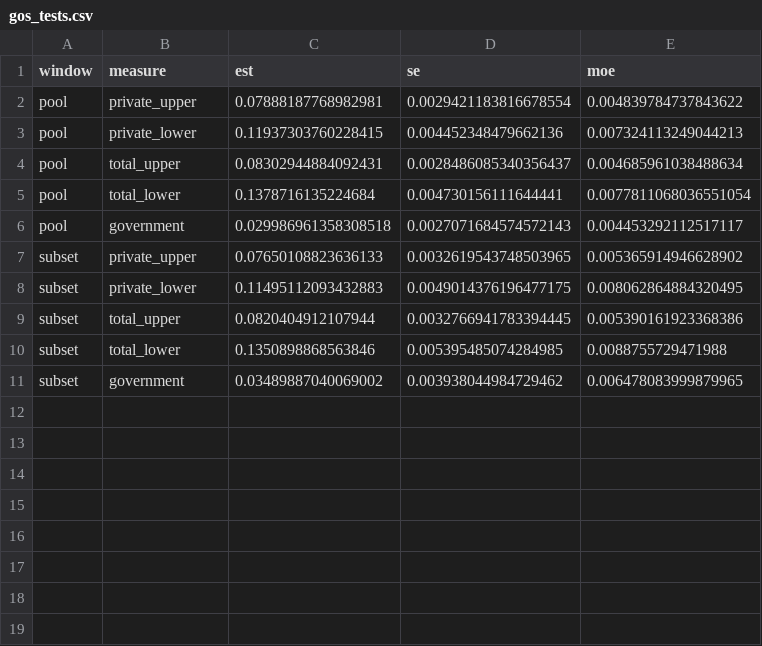
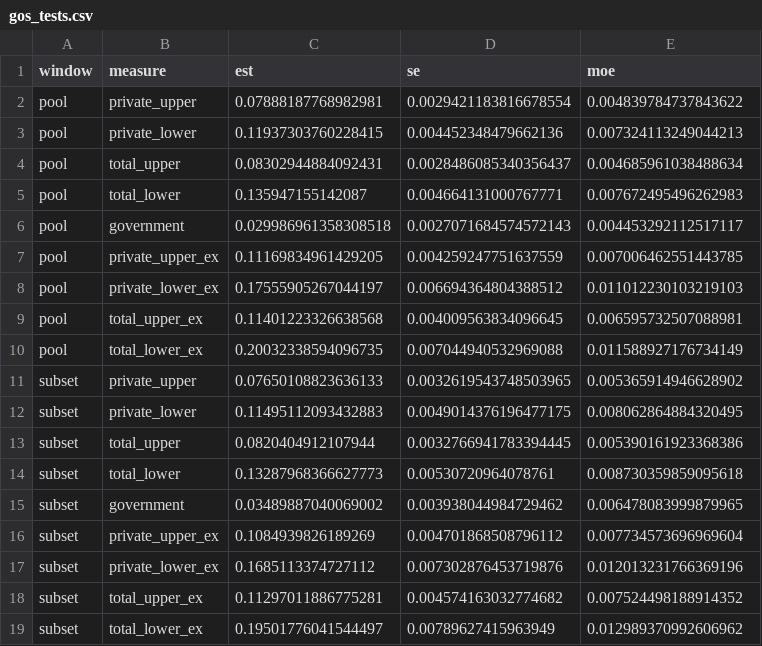
Before and after one commit to cbini/nola-living-wage, a CSV file: data/out/gos_tests.csv, drawn as a sheet.

```diff
--- a/data/out/gos_tests.csv
+++ b/data/out/gos_tests.csv
@@ -4,4 +4,8 @@ pool,private_lower,0.11937303760228415,0.004452348479662136,0.007324113249044213
 pool,total_upper,0.08302944884092431,0.0028486085340356437,0.004685961038488634
-pool,total_lower,0.1378716135224684,0.004730156111644441,0.0077811068036551054
+pool,total_lower,0.135947155142087,0.004664131000767771,0.007672495496262983
 pool,government,0.029986961358308518,0.0027071684574572143,0.004453292112517117
+pool,private_upper_ex,0.11169834961429205,0.004259247751637559,0.007006462551443785
+pool,private_lower_ex,0.17555905267044197,0.006694364804388512,0.011012230103219103
+pool,total_upper_ex,0.11401223326638568,0.004009563834096645,0.006595732507088981
+pool,total_lower_ex,0.20032338594096735,0.007044940532969088,0.011588927176734149
 subset,private_upper,0.07650108823636133,0.0032619543748503965,0.005365914946628902
@@ -9,3 +13,7 @@ subset,private_lower,0.11495112093432883,0.0049014376196477175,0.008062864884320
 subset,total_upper,0.0820404912107944,0.0032766941783394445,0.005390161923368386
-subset,total_lower,0.1350898868563846,0.005395485074284985,0.0088755729471988
+subset,total_lower,0.13287968366627773,0.00530720964078761,0.008730359859095618
 subset,government,0.03489887040069002,0.003938044984729462,0.006478083999879965
+subset,private_upper_ex,0.1084939826189269,0.004701868508796112,0.007734573696969604
+subset,private_lower_ex,0.1685113374727112,0.007302876453719876,0.012013231766369196
+subset,total_upper_ex,0.11297011886775281,0.004574163032774682,0.007524498188914352
+subset,total_lower_ex,0.19501776041544497,0.00789627415963949,0.012989370992606962
```
Also changed, not shown: data/out/by_industry.csv, data/out/capacity.csv, 12 other files.
